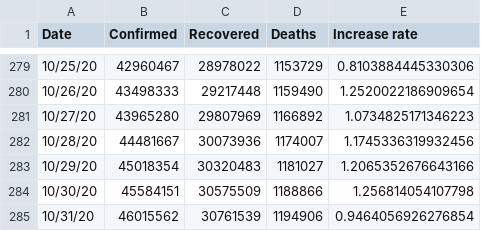
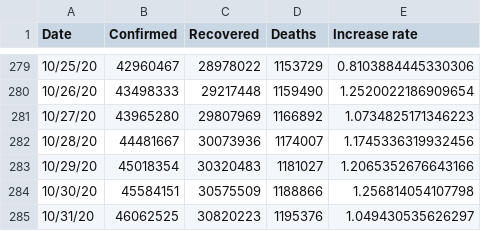
Before and after one commit to TrevorWinstral/COVID_simplified, a CSV file: data/worldwide-aggregate.csv, drawn as a sheet; only a part is shown, gaps mark what is left out.

```diff
--- a/data/worldwide-aggregate.csv
+++ b/data/worldwide-aggregate.csv
@@ -284,2 +284,2 @@ Date,Confirmed,Recovered,Deaths,Increase rate
 10/30/20,45584151,30575509,1188866,1.256814054107798
-10/31/20,46015562,30761539,1194906,0.9464056926276854
+10/31/20,46062525,30820223,1195376,1.049430535626297
```
Also changed, not shown: 2 other files.
